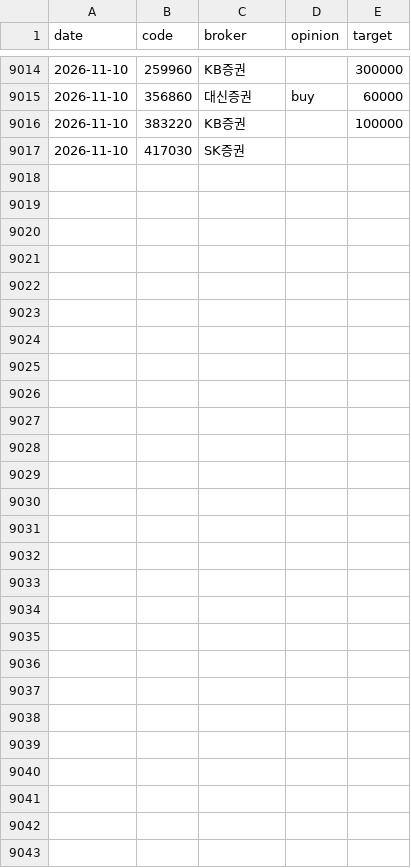
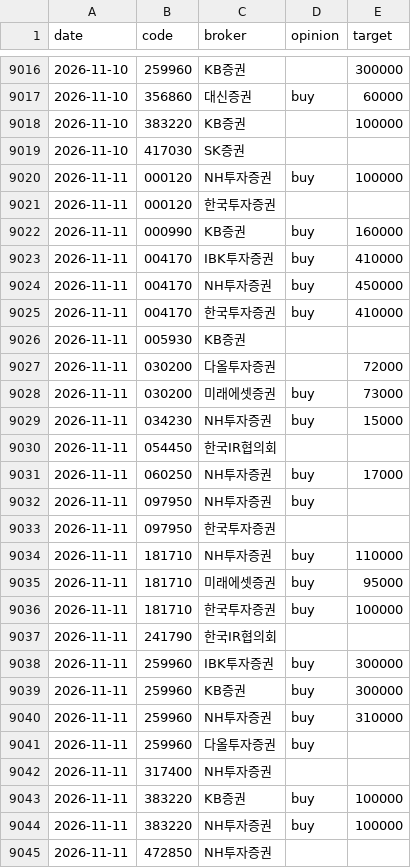
Before and after one commit to ysjang0-blip/stock-report, a CSV file: data/history.csv, drawn as a sheet; only a part is shown, gaps mark what is left out; the diff covers the shown part only; the diff names each change by its address in the sheet, - before the commit and + after, or states it on an @@ line.

```diff
--- a/data/history.csv
+++ b/data/history.csv
+row 9020: 2026-11-11 | 000120 | NH투자증권 | buy | 100000
+row 9021: 2026-11-11 | 000120 | 한국투자증권
+row 9022: 2026-11-11 | 000990 | KB증권 | buy | 160000
+row 9023: 2026-11-11 | 004170 | IBK투자증권 | buy | 410000
+row 9024: 2026-11-11 | 004170 | NH투자증권 | buy | 450000
+row 9025: 2026-11-11 | 004170 | 한국투자증권 | buy | 410000
+row 9026: 2026-11-11 | 005930 | KB증권
+row 9027: 2026-11-11 | 030200 | 다올투자증권 |  | 72000
+row 9028: 2026-11-11 | 030200 | 미래에셋증권 | buy | 73000
+row 9029: 2026-11-11 | 034230 | NH투자증권 | buy | 15000
+row 9030: 2026-11-11 | 054450 | 한국IR협의회
+row 9031: 2026-11-11 | 060250 | NH투자증권 | buy | 17000
+row 9032: 2026-11-11 | 097950 | NH투자증권 | buy
+row 9033: 2026-11-11 | 097950 | 한국투자증권
+row 9034: 2026-11-11 | 181710 | NH투자증권 | buy | 110000
+row 9035: 2026-11-11 | 181710 | 미래에셋증권 | buy | 95000
+row 9036: 2026-11-11 | 181710 | 한국투자증권 | buy | 100000
+row 9037: 2026-11-11 | 241790 | 한국IR협의회
+row 9038: 2026-11-11 | 259960 | IBK투자증권 | buy | 300000
+row 9039: 2026-11-11 | 259960 | KB증권 | buy | 300000
+row 9040: 2026-11-11 | 259960 | NH투자증권 | buy | 310000
+row 9041: 2026-11-11 | 259960 | 다올투자증권 | buy
+row 9042: 2026-11-11 | 317400 | NH투자증권
+row 9043: 2026-11-11 | 383220 | KB증권 | buy | 100000
+row 9044: 2026-11-11 | 383220 | NH투자증권 | buy | 100000
+row 9045: 2026-11-11 | 472850 | NH투자증권
```
Also changed, not shown: 2 added rows elsewhere in this file, data/runs.csv, 2 other files.
